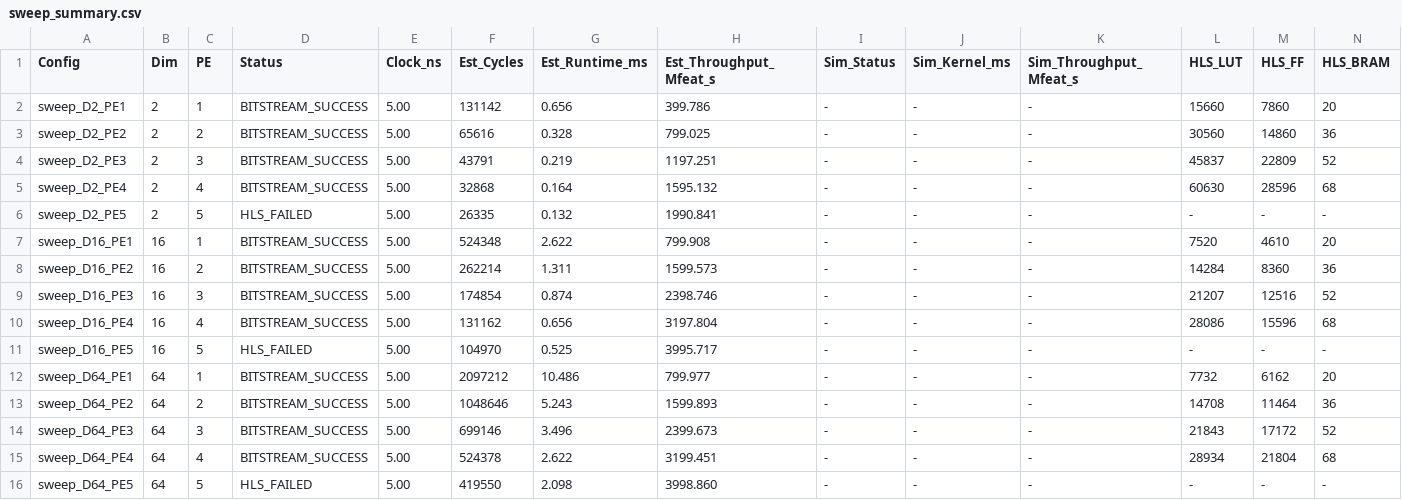
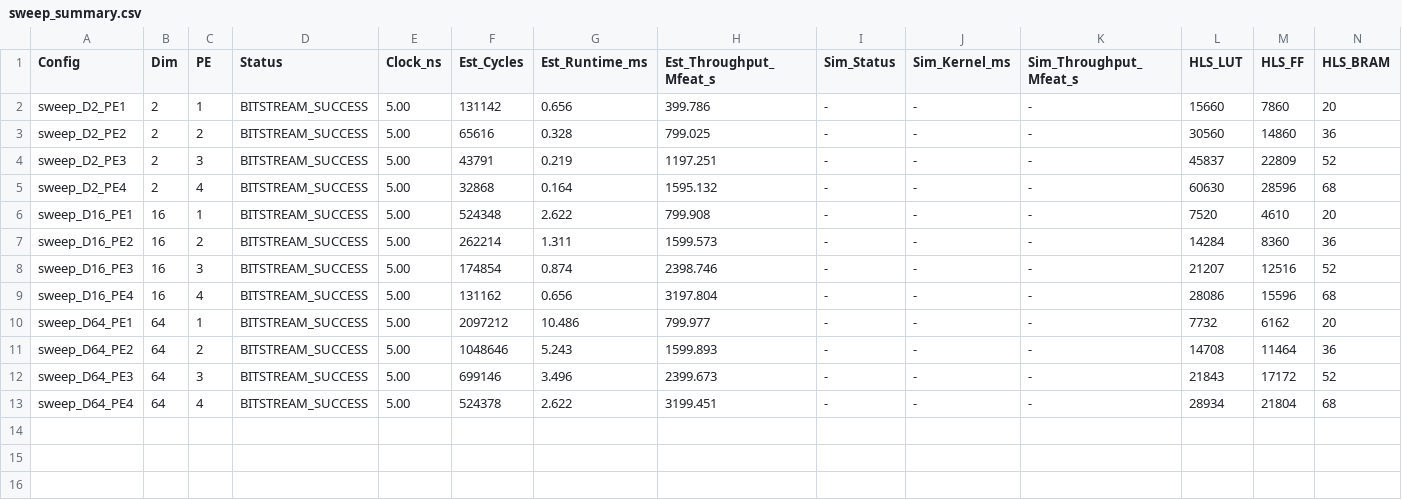
Before and after one commit to dchan-cmu/CHIP-KNN-643, a CSV file: sweeps/sweep_summary.csv, drawn as a sheet; only a part is shown; rows hold the shown columns only; the diff names each change by its address in the sheet, - before the commit and + after, or states it on an @@ line.

Commit message:
Auto-push: complete build for sweep_D2_PE1

```diff
--- a/sweeps/sweep_summary.csv
+++ b/sweeps/sweep_summary.csv
-row 6: sweep_D2_PE5 | 2 | 5 | HLS_FAILED | 5.00 | 26335 | 0.132 | 1990.841 | - | - | - | - | - | -
-row 11: sweep_D16_PE5 | 16 | 5 | HLS_FAILED | 5.00 | 104970 | 0.525 | 3995.717 | - | - | - | - | - | -
-row 16: sweep_D64_PE5 | 64 | 5 | HLS_FAILED | 5.00 | 419550 | 2.098 | 3998.860 | - | - | - | - | - | -
```
Also changed, not shown: 52 other files.
